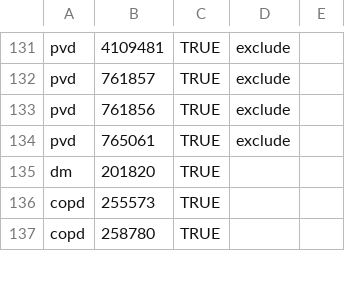
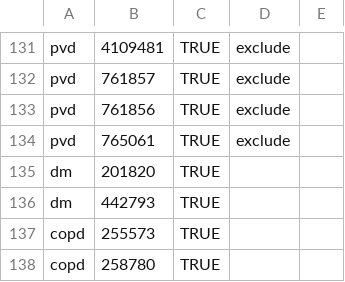
Before and after one commit to Duke-Vascular-Informatics/pad-amp-nhd-val, a CSV file: covariates/covariate_concepts_vqifs.csv, drawn as a sheet; only a part is shown, gaps mark what is left out; the diff names each change by its address in the sheet, - before the commit and + after, or states it on an @@ line.

```diff
--- a/covariates/covariate_concepts_vqifs.csv
+++ b/covariates/covariate_concepts_vqifs.csv
+row 136: dm | 442793 | TRUE
```
Also changed, not shown: covariates/cohort_map.csv, covariates/covariate_concepts.csv, 23 other files.
